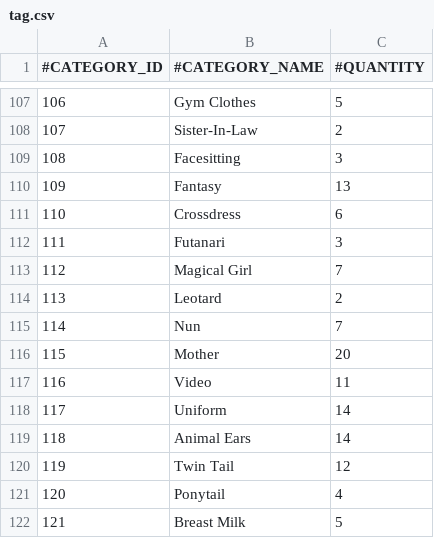
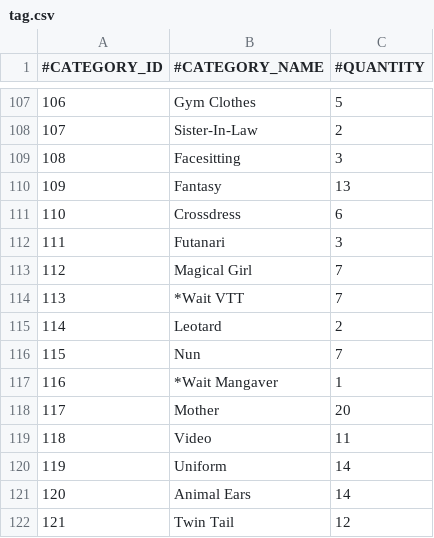
Before and after one commit to nguyenHoangDung0504/na-v3, a CSV file: @resources/databases/s1/tag.csv, drawn as a sheet; only a part is shown, gaps mark what is left out; the shorter side is filled out with more unchanged rows; addresses are those after the commit; the diff names each change by its address in the sheet, - before the commit and + after, or states it on an @@ line.

```diff
--- a/@resources/databases/s1/tag.csv
+++ b/@resources/databases/s1/tag.csv
+row 114: 113 | *Wait VTT | 7
@@ column A (#CATEGORY_ID) renumbered from row 115 down @@
+row 117: 116 | *Wait Mangaver | 1
```
Also changed, not shown: 6 other files.
